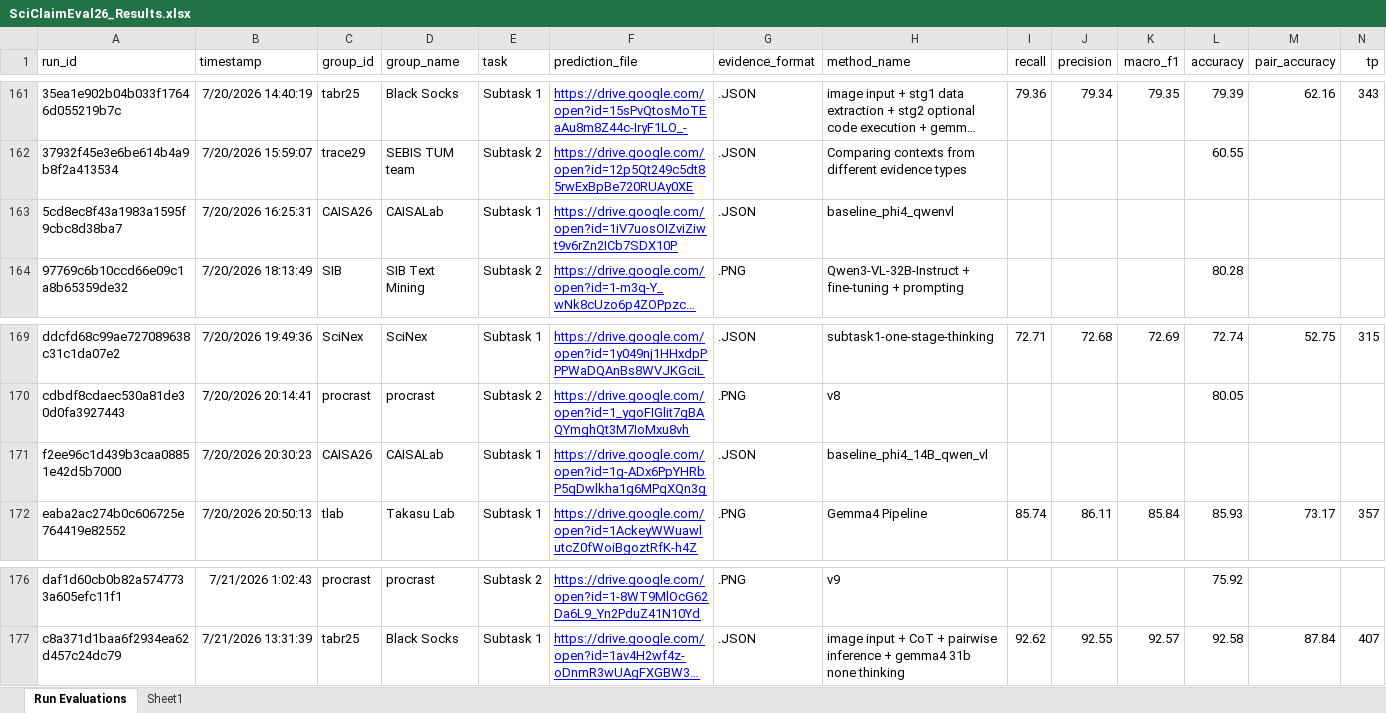
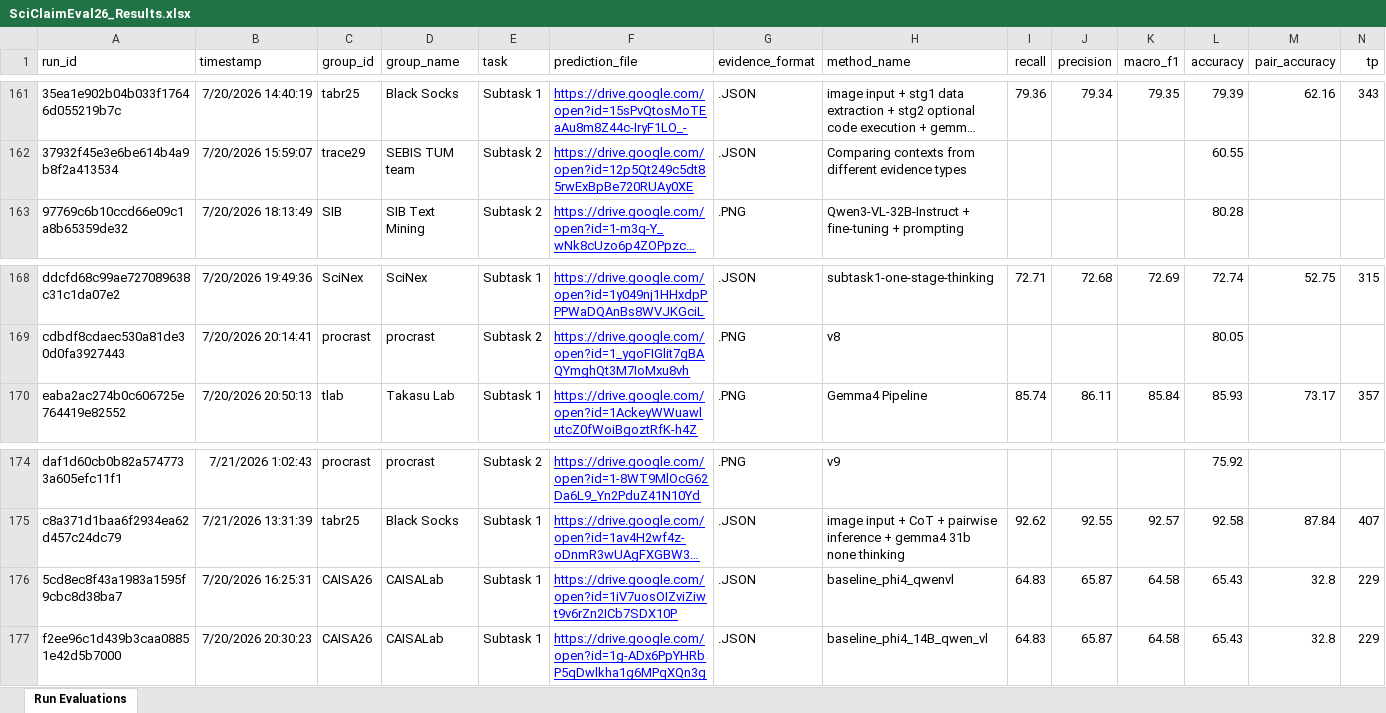
Before and after one commit to SciClaimEval/sciclaimeval.github.io, an Excel workbook: assets/SciClaimEval26_Results.xlsx, sheet Run Evaluations, drawn as a sheet; only a part is shown, gaps mark what is left out; long unchanged cells end in …; values as stored, in another font and other column widths than the file's, no borders; table styles not drawn; removed rows and columns are numbered as before the commit, all else as after; rows hold the shown columns only; the diff names each change by its address in the sheet, - before the commit and + after, or states it on an @@ line.

```diff
--- a/assets/SciClaimEval26_Results.xlsx (sheet Run Evaluations)
+++ b/assets/SciClaimEval26_Results.xlsx (sheet Run Evaluations)
-sheet tab: Sheet1
-row 163: 5cd8ec8f43a1983a1595f9cbc8d38ba7 | 7/20/2026 16:25:31 | CAISA26 | CAISALab | Subtask 1 | https://drive.google.com/open?id=1iV7uosOIZviZiwt9v6rZn2ICb7SDX10P | .JSON | baseline_phi4_qwenvl
-row 171: f2ee96c1d439b3caa08851e42d5b7000 | 7/20/2026 20:30:23 | CAISA26 | CAISALab | Subtask 1 | https://drive.google.com/open?id=1g-ADx6PpYHRbP5qDwlkha1g6MPqXQn3g | .JSON | baseline_phi4_14B_qwen_vl
+row 176: 5cd8ec8f43a1983a1595f9cbc8d38ba7 | 7/20/2026 16:25:31 | CAISA26 | CAISALab | Subtask 1 | https://drive.google.com/open?id=1iV7uosOIZviZiwt9v6rZn2ICb7SDX10P | .JSON | baseline_phi4_qwenvl | 64.83 | 65.87 | 64.58 | 65.43 | 32.8 | 229
+row 177: f2ee96c1d439b3caa08851e42d5b7000 | 7/20/2026 20:30:23 | CAISA26 | CAISALab | Subtask 1 | https://drive.google.com/open?id=1g-ADx6PpYHRbP5qDwlkha1g6MPqXQn3g | .JSON | baseline_phi4_14B_qwen_vl | 64.83 | 65.87 | 64.58 | 65.43 | 32.8 | 229
```
Also changed, not shown: 1 other file.
